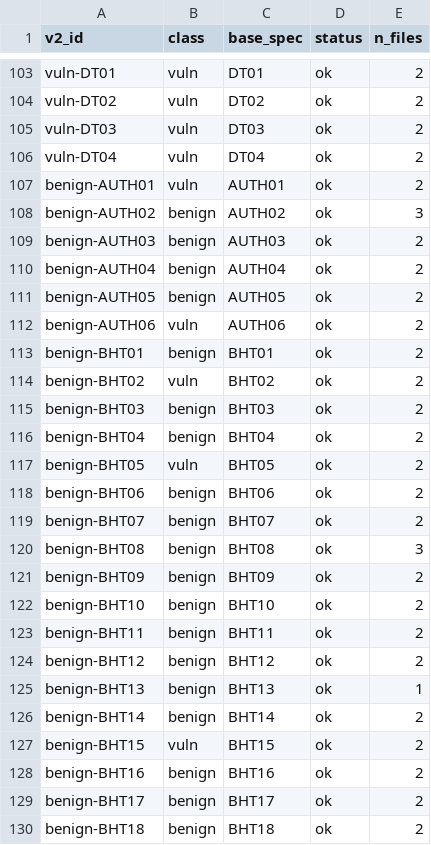
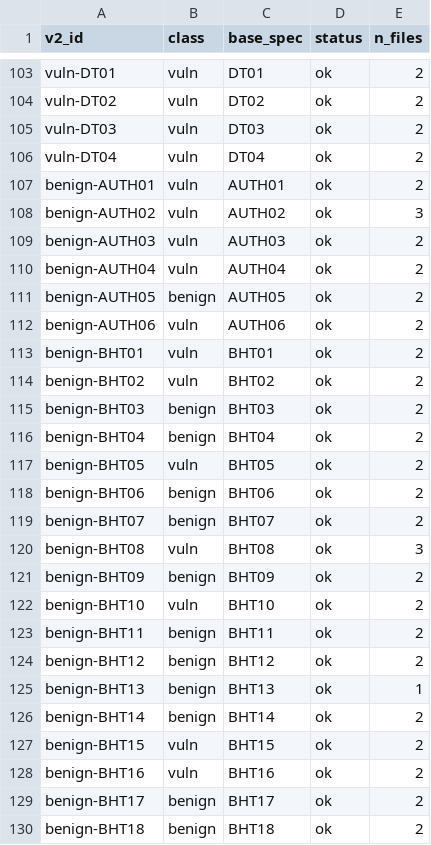
Before and after one commit to ioget/ExtPoCGen, a CSV file: publication/datasets/labels.csv, drawn as a sheet; only a part is shown, gaps mark what is left out.

Commit message:
v2 metrics: reclassify 15 proven-exploitable benign; add Qwen3-Coder + ensemble, accuracy, efficiency and 3-generator recall-by-family figures

```diff
--- a/publication/datasets/labels.csv
+++ b/publication/datasets/labels.csv
@@ -107,8 +107,8 @@ vuln-DT04,vuln,DT04,ok,2
 benign-AUTH01,vuln,AUTH01,ok,2
-benign-AUTH02,benign,AUTH02,ok,3
-benign-AUTH03,benign,AUTH03,ok,2
-benign-AUTH04,benign,AUTH04,ok,2
+benign-AUTH02,vuln,AUTH02,ok,3
+benign-AUTH03,vuln,AUTH03,ok,2
+benign-AUTH04,vuln,AUTH04,ok,2
 benign-AUTH05,benign,AUTH05,ok,2
 benign-AUTH06,vuln,AUTH06,ok,2
-benign-BHT01,benign,BHT01,ok,2
+benign-BHT01,vuln,BHT01,ok,2
 benign-BHT02,vuln,BHT02,ok,2
@@ -119,5 +119,5 @@ benign-BHT06,benign,BHT06,ok,2
 benign-BHT07,benign,BHT07,ok,2
-benign-BHT08,benign,BHT08,ok,3
+benign-BHT08,vuln,BHT08,ok,3
 benign-BHT09,benign,BHT09,ok,2
-benign-BHT10,benign,BHT10,ok,2
+benign-BHT10,vuln,BHT10,ok,2
 benign-BHT11,benign,BHT11,ok,2
@@ -127,3 +127,3 @@ benign-BHT14,benign,BHT14,ok,2
 benign-BHT15,vuln,BHT15,ok,2
-benign-BHT16,benign,BHT16,ok,2
+benign-BHT16,vuln,BHT16,ok,2
 benign-BHT17,benign,BHT17,ok,2
```
Also changed, not shown: 5 other files.
